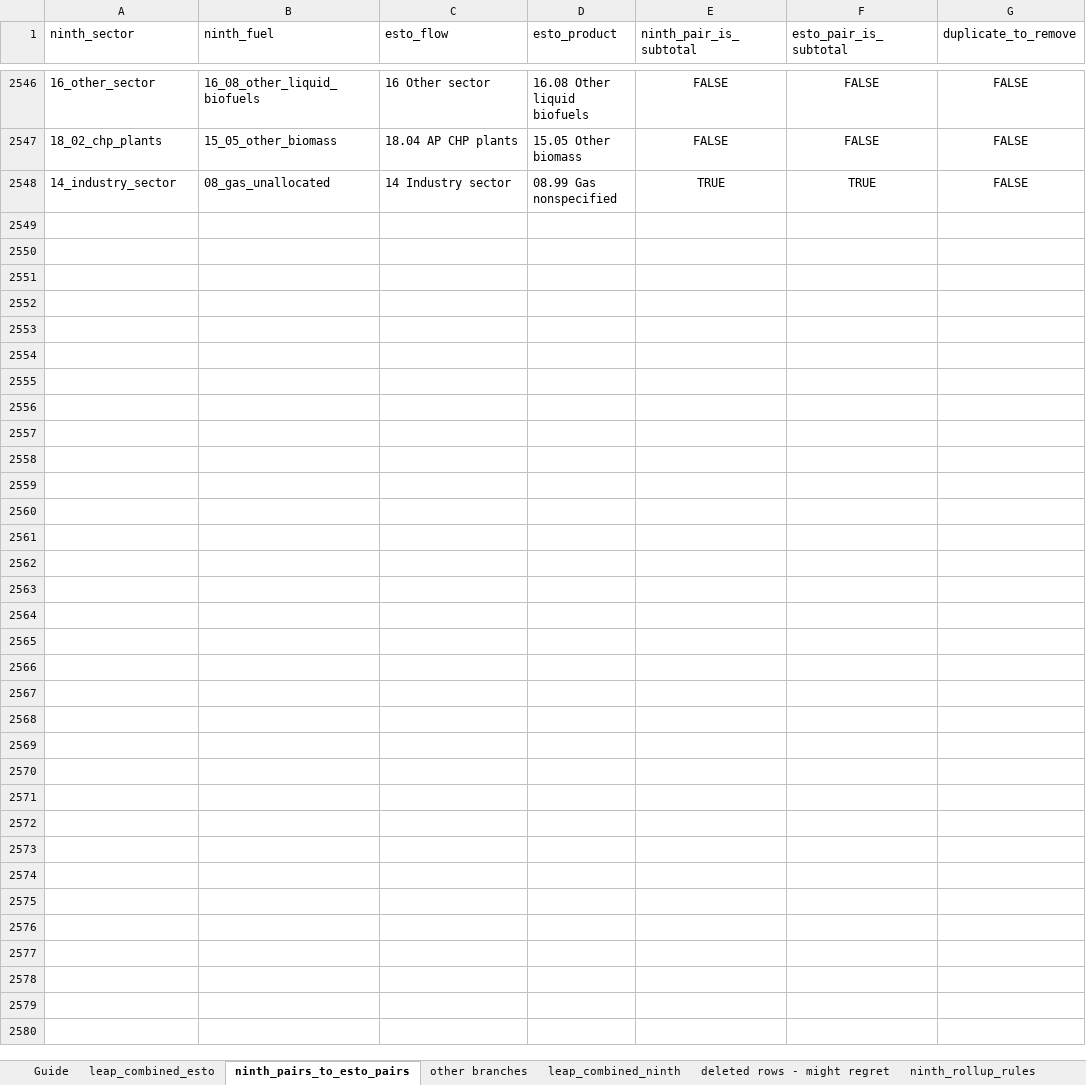
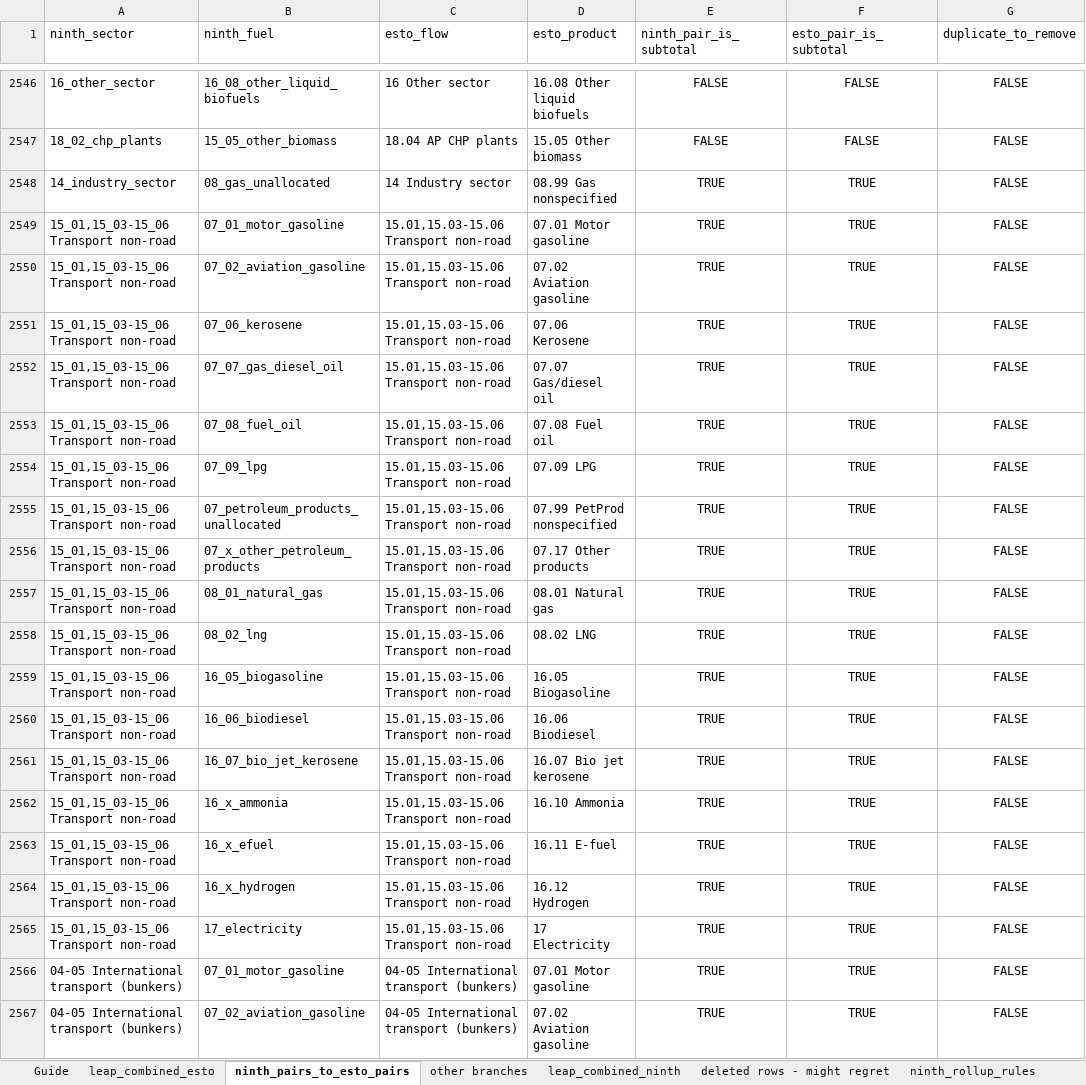
Before and after one commit to asia-pacific-energy-research-centre/leap_mappings, an Excel workbook: config/outlook_mappings_master new.xlsx, sheet ninth_pairs_to_esto_pairs, drawn as a sheet; only a part is shown, gaps mark what is left out; values as stored, in another font and other column widths than the file's, no borders; conditional formats not drawn; the diff covers the shown part only; the diff names each change by its address in the sheet, - before the commit and + after, or states it on an @@ line.

```diff
--- a/config/outlook_mappings_master new.xlsx (sheet ninth_pairs_to_esto_pairs)
+++ b/config/outlook_mappings_master new.xlsx (sheet ninth_pairs_to_esto_pairs)
+row 2549: 15_01,15_03-15_06 Transport non-road | 07_01_motor_gasoline | 15.01,15.03-15.06 Transport non-road | 07.01 Motor gasoline | TRUE | TRUE | FALSE
+row 2550: 15_01,15_03-15_06 Transport non-road | 07_02_aviation_gasoline | 15.01,15.03-15.06 Transport non-road | 07.02 Aviation gasoline | TRUE | TRUE | FALSE
+row 2551: 15_01,15_03-15_06 Transport non-road | 07_06_kerosene | 15.01,15.03-15.06 Transport non-road | 07.06 Kerosene | TRUE | TRUE | FALSE
+row 2552: 15_01,15_03-15_06 Transport non-road | 07_07_gas_diesel_oil | 15.01,15.03-15.06 Transport non-road | 07.07 Gas/diesel oil | TRUE | TRUE | FALSE
+row 2553: 15_01,15_03-15_06 Transport non-road | 07_08_fuel_oil | 15.01,15.03-15.06 Transport non-road | 07.08 Fuel oil | TRUE | TRUE | FALSE
+row 2554: 15_01,15_03-15_06 Transport non-road | 07_09_lpg | 15.01,15.03-15.06 Transport non-road | 07.09 LPG | TRUE | TRUE | FALSE
+row 2555: 15_01,15_03-15_06 Transport non-road | 07_petroleum_products_unallocated | 15.01,15.03-15.06 Transport non-road | 07.99 PetProd nonspecified | TRUE | TRUE | FALSE
+row 2556: 15_01,15_03-15_06 Transport non-road | 07_x_other_petroleum_products | 15.01,15.03-15.06 Transport non-road | 07.17 Other products | TRUE | TRUE | FALSE
+row 2557: 15_01,15_03-15_06 Transport non-road | 08_01_natural_gas | 15.01,15.03-15.06 Transport non-road | 08.01 Natural gas | TRUE | TRUE | FALSE
+row 2558: 15_01,15_03-15_06 Transport non-road | 08_02_lng | 15.01,15.03-15.06 Transport non-road | 08.02 LNG | TRUE | TRUE | FALSE
+row 2559: 15_01,15_03-15_06 Transport non-road | 16_05_biogasoline | 15.01,15.03-15.06 Transport non-road | 16.05 Biogasoline | TRUE | TRUE | FALSE
+row 2560: 15_01,15_03-15_06 Transport non-road | 16_06_biodiesel | 15.01,15.03-15.06 Transport non-road | 16.06 Biodiesel | TRUE | TRUE | FALSE
+row 2561: 15_01,15_03-15_06 Transport non-road | 16_07_bio_jet_kerosene | 15.01,15.03-15.06 Transport non-road | 16.07 Bio jet kerosene | TRUE | TRUE | FALSE
+row 2562: 15_01,15_03-15_06 Transport non-road | 16_x_ammonia | 15.01,15.03-15.06 Transport non-road | 16.10 Ammonia | TRUE | TRUE | FALSE
+row 2563: 15_01,15_03-15_06 Transport non-road | 16_x_efuel | 15.01,15.03-15.06 Transport non-road | 16.11 E-fuel | TRUE | TRUE | FALSE
+row 2564: 15_01,15_03-15_06 Transport non-road | 16_x_hydrogen | 15.01,15.03-15.06 Transport non-road | 16.12 Hydrogen | TRUE | TRUE | FALSE
+row 2565: 15_01,15_03-15_06 Transport non-road | 17_electricity | 15.01,15.03-15.06 Transport non-road | 17 Electricity | TRUE | TRUE | FALSE
+row 2566: 04-05 International transport (bunkers) | 07_01_motor_gasoline | 04-05 International transport (bunkers) | 07.01 Motor gasoline | TRUE | TRUE | FALSE
+row 2567: 04-05 International transport (bunkers) | 07_02_aviation_gasoline | 04-05 International transport (bunkers) | 07.02 Aviation gasoline | TRUE | TRUE | FALSE
```
Also changed, not shown: 39 added rows elsewhere in this sheet, sheet leap_combined_esto, sheet leap_combined_ninth, sheet esto_rollup_rules, sheet ninth_rollup_rules, charts or pictures, config/outlook_mappings_master.xlsx, config/outlook_mappings_master_combined_esto.xlsx.
